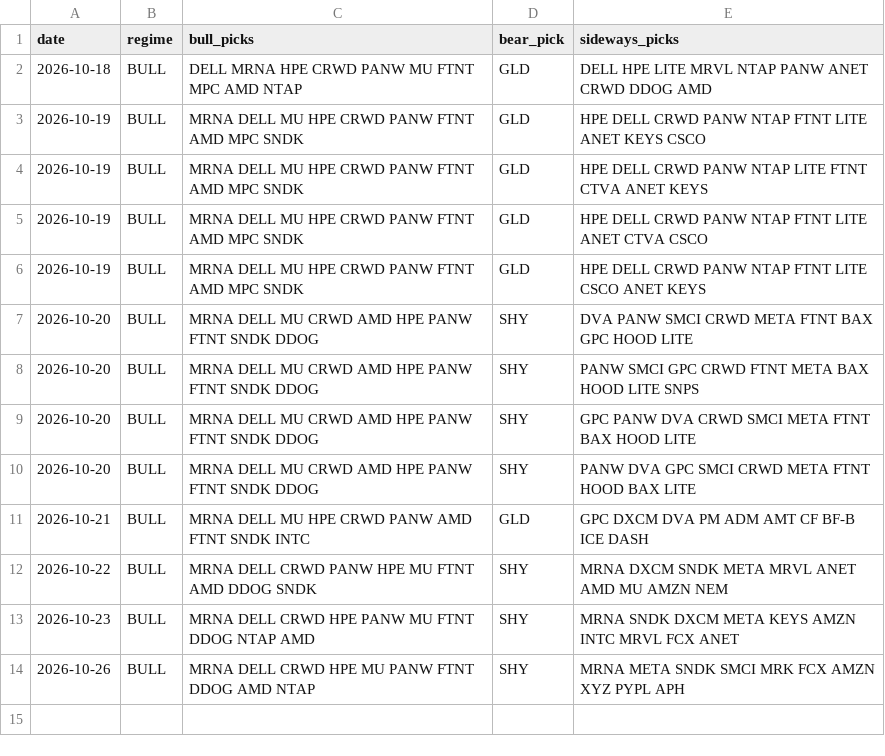
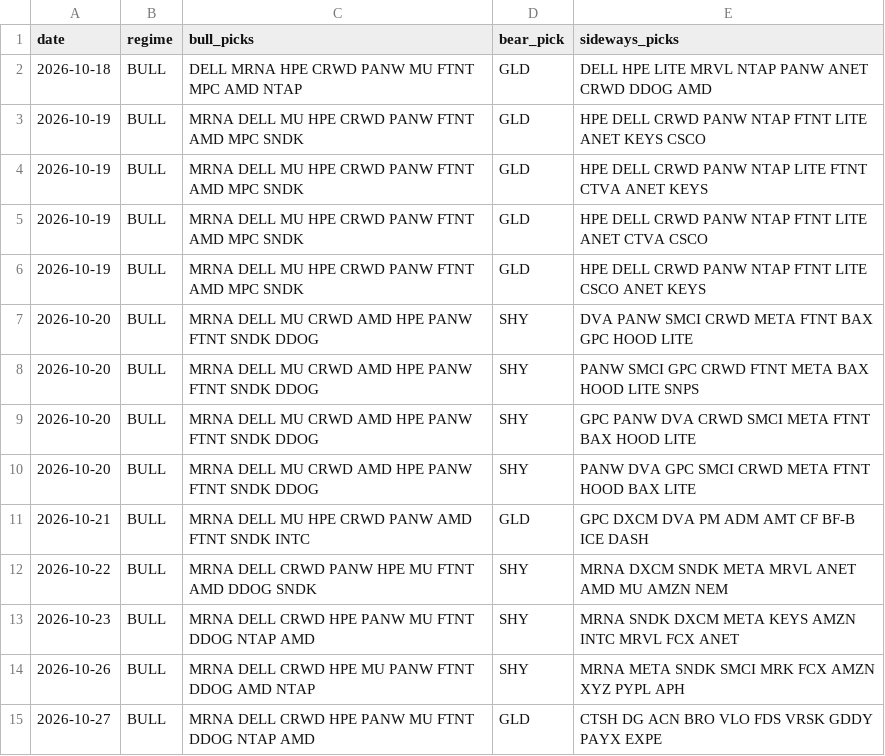
Before and after one commit to shubhamkumarsingh91-lgtm/AI-Paper-Trading-Bot, a CSV file: state/regime_shadow_log.csv, drawn as a sheet; the diff names each change by its address in the sheet, - before the commit and + after, or states it on an @@ line.

Commit message:
regime paper update [skip ci]

```diff
--- a/state/regime_shadow_log.csv
+++ b/state/regime_shadow_log.csv
+row 15: 2026-10-27 | BULL | MRNA DELL CRWD HPE PANW MU FTNT DDOG NTAP AMD | GLD | CTSH DG ACN BRO VLO FDS VRSK GDDY PAYX EXPE
```
Also changed, not shown: state/regime_scorecard.csv, 2 other files.
